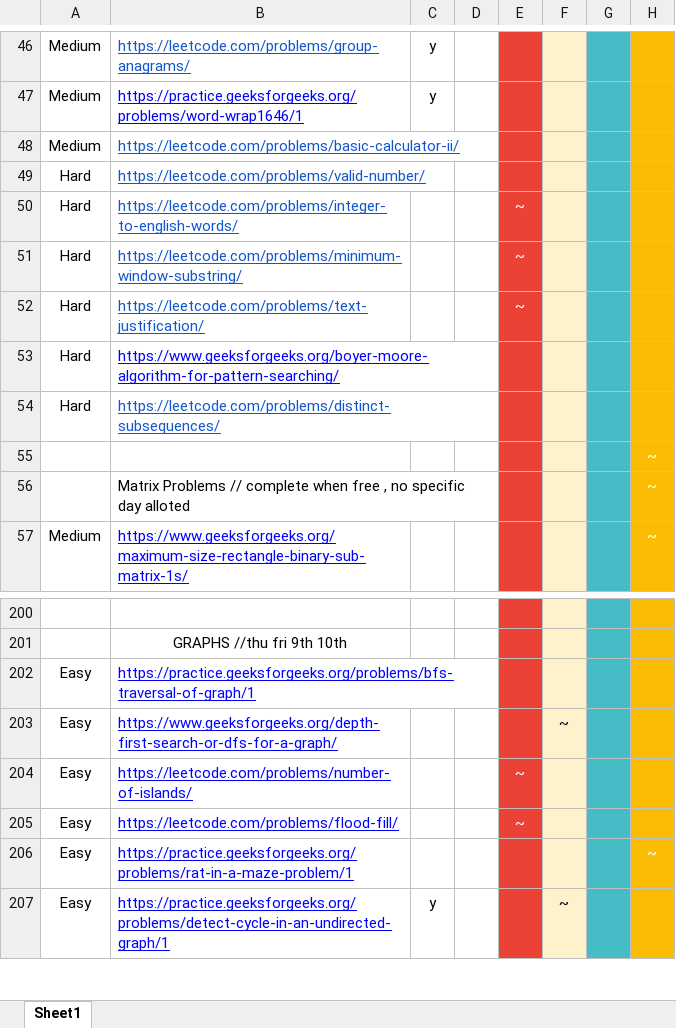
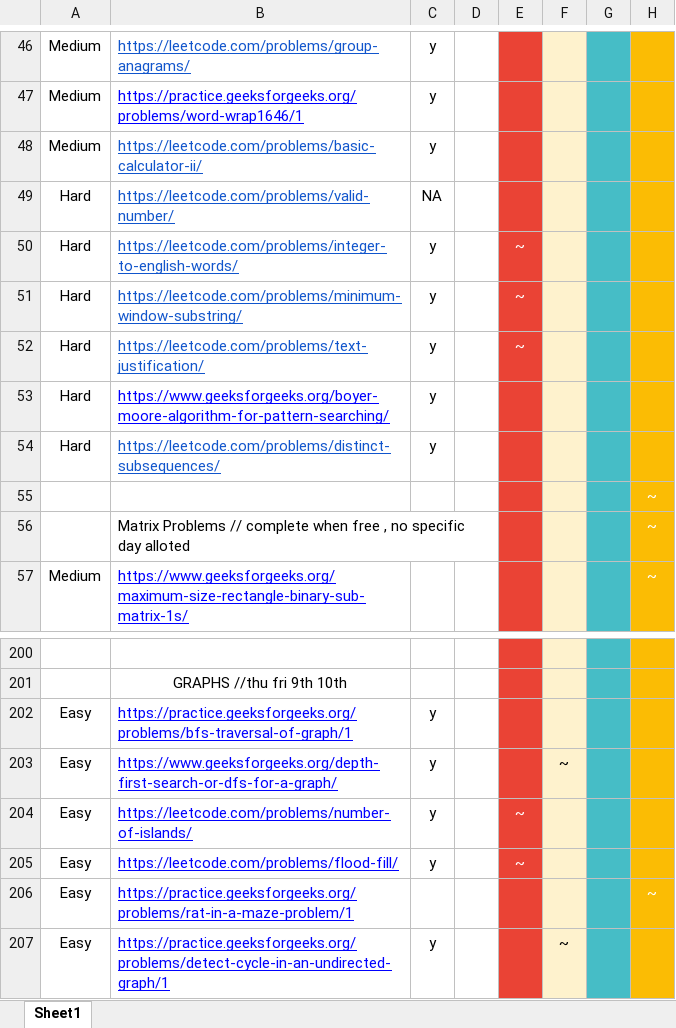
Before and after one commit to sundeep8967/DSA, an Excel workbook: Arsh-Goyal/DSA Sheet by Arsh (45 Days Plan).xlsx, sheet Sheet1, drawn as a sheet; only a part is shown, gaps mark what is left out; values as stored, in another font and other column widths than the file's, no borders; the diff names each change by its address in the sheet, - before the commit and + after, or states it on an @@ line.

```diff
--- a/Arsh-Goyal/DSA Sheet by Arsh (45 Days Plan).xlsx (sheet Sheet1)
+++ b/Arsh-Goyal/DSA Sheet by Arsh (45 Days Plan).xlsx (sheet Sheet1)
-C48: (empty)
+C48: y
-C49: (empty)
+C49: NA
-C50:C54: (empty)
+C50:C54: y
-C202:C205: (empty)
+C202:C205: y
```
Also changed, not shown: 9 other files.
